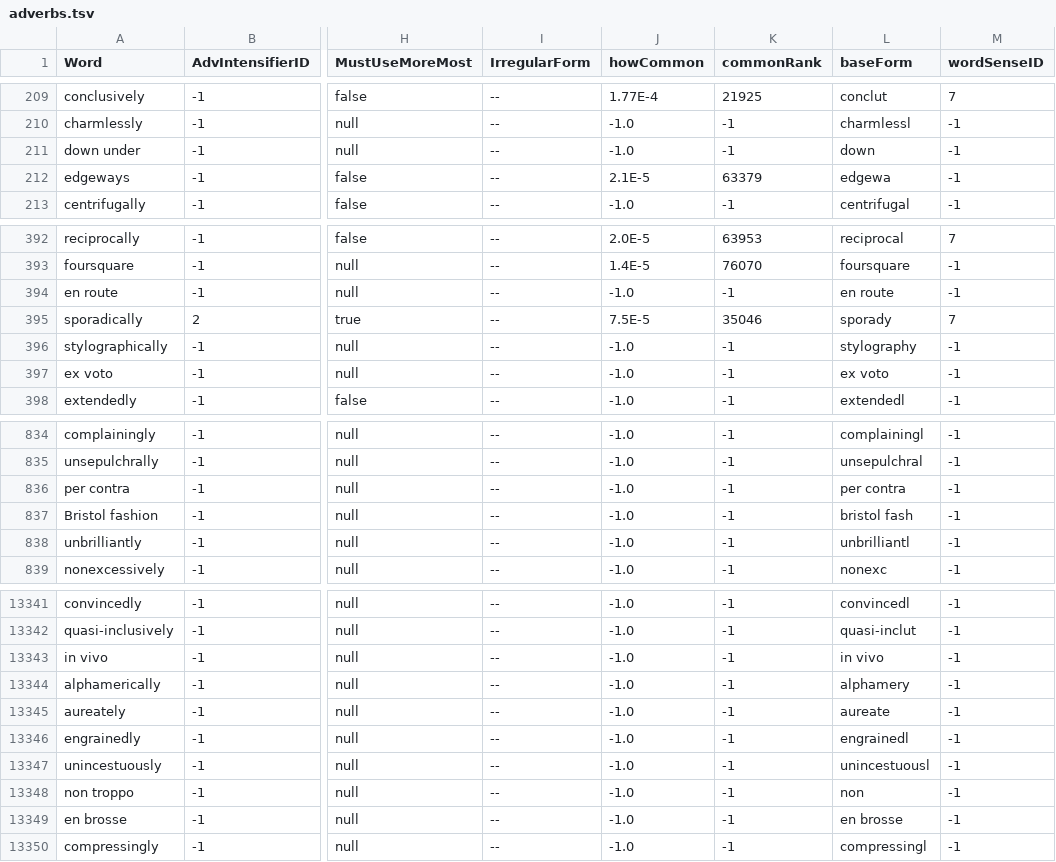
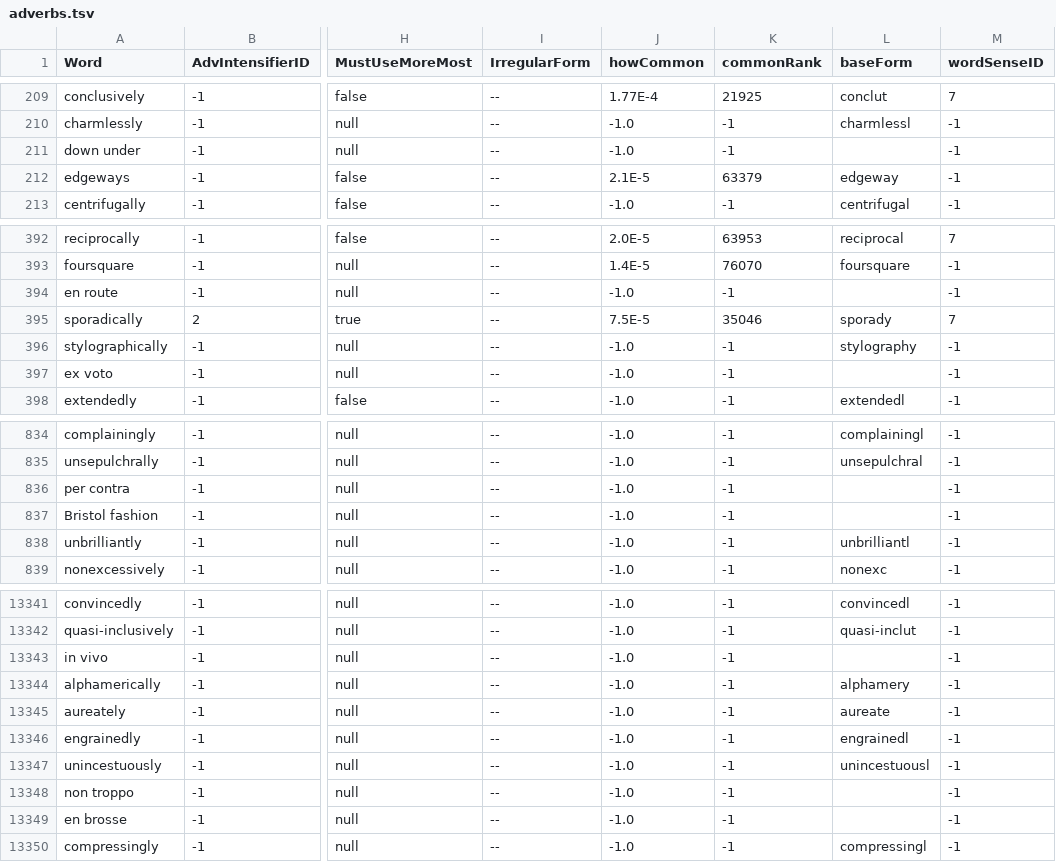
Before and after one commit to ToddSandberg/Dictionary, a TSV file: outputs/adverbs.tsv, drawn as a sheet; only a part is shown, gaps mark what is left out; the diff covers the shown part only; the diff names each change by its address in the sheet, - before the commit and + after, or states it on an @@ line.

```diff
--- a/outputs/adverbs.tsv
+++ b/outputs/adverbs.tsv
-L211 (baseForm): down
+L211 (baseForm): (empty)
-L212 (baseForm): edgewa
+L212 (baseForm): edgeway
-L394 (baseForm): en route
+L394 (baseForm): (empty)
-L397 (baseForm): ex voto
+L397 (baseForm): (empty)
-L836 (baseForm): per contra
+L836 (baseForm): (empty)
-L837 (baseForm): bristol fash
+L837 (baseForm): (empty)
-L13343 (baseForm): in vivo
+L13343 (baseForm): (empty)
-L13348 (baseForm): non
+L13348 (baseForm): (empty)
-L13349 (baseForm): en brosse
+L13349 (baseForm): (empty)
```
Also changed, not shown: 185 edited cells elsewhere in this file, 36 other files.
